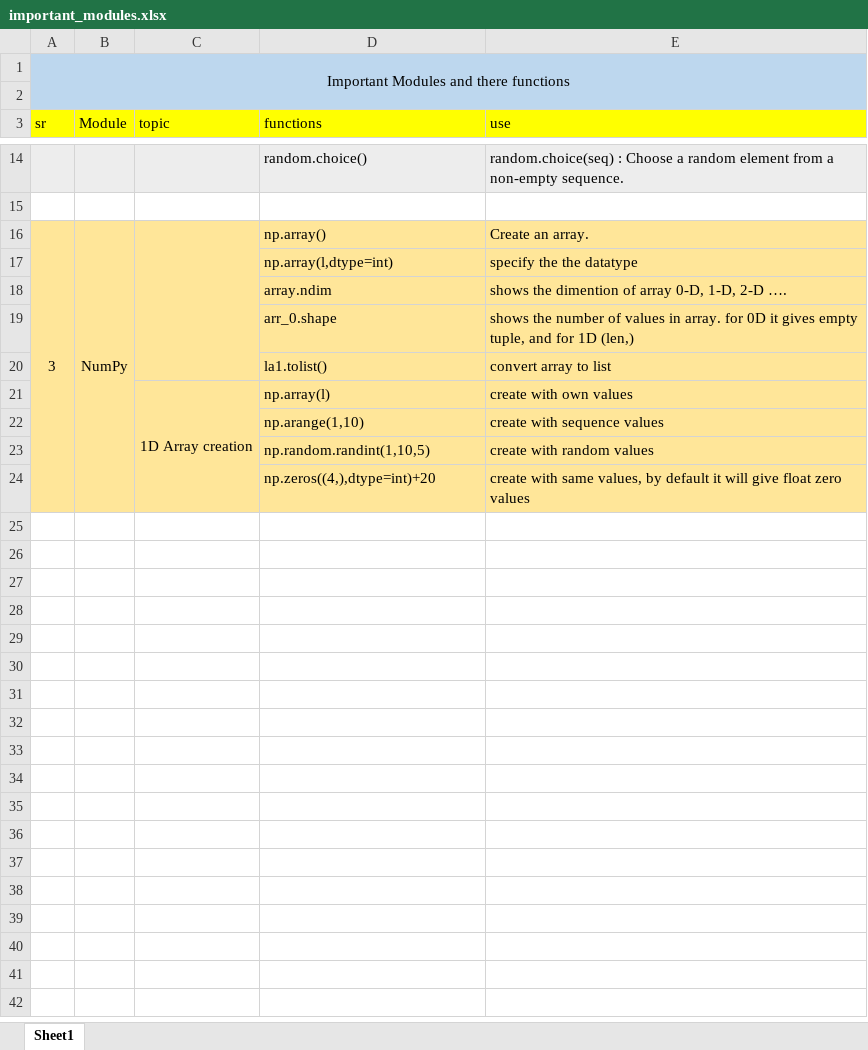
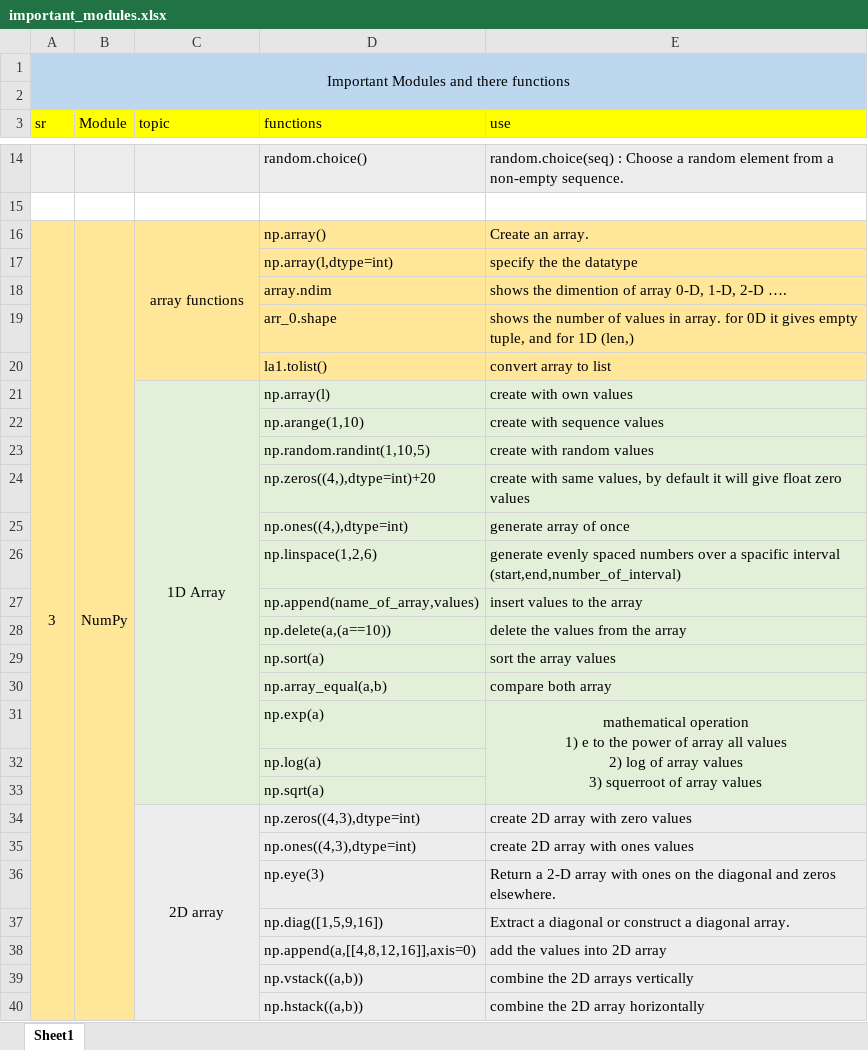
Before and after one commit to swaraj-shejul/python-foundation, an Excel workbook: important_modules.xlsx, sheet Sheet1, drawn as a sheet; only a part is shown, gaps mark what is left out; values as stored, in another font and other column widths than the file's, no borders; ↵ is a line break in a cell; the diff covers the shown part only; the diff names each change by its address in the sheet, - before the commit and + after, or states it on an @@ line.

Commit message:
added 2D array functions

```diff
--- a/important_modules.xlsx (sheet Sheet1)
+++ b/important_modules.xlsx (sheet Sheet1)
-C16 (topic): (empty)
+C16 (topic): array functions
-C21 (topic): 1D Array creation
+C21 (topic): 1D Array
-C21:E24 fill: #FFE699
+C21:E24 fill: #E2F0D9
+row 25:  |  |  | np.ones((4,),dtype=int) | generate array of once
+row 26:  |  |  | np.linspace(1,2,6) | generate evenly spaced numbers over a spacific interval (start,end,number_of_interval)
+row 27:  |  |  | np.append(name_of_array,values) | insert values to the array
+row 28:  |  |  | np.delete(a,(a==10)) | delete the values from the array
+row 29:  |  |  | np.sort(a) | sort the array values
+row 30:  |  |  | np.array_equal(a,b) | compare both array
+row 31:  |  |  | np.exp(a) | mathematical operation ↵ 1) e to the power of array all values ↵ 2) log of array values ↵ 3) squerroot of array values
+row 32:  |  |  | np.log(a)
+row 33:  |  |  | np.sqrt(a)
+row 34:  |  | 2D array | np.zeros((4,3),dtype=int) | create 2D array with zero values
+row 35:  |  |  | np.ones((4,3),dtype=int) | create 2D array with ones values
+row 36:  |  |  | np.eye(3) | Return a 2-D array with ones on the diagonal and zeros elsewhere.
+row 37:  |  |  | np.diag([1,5,9,16]) | Extract a diagonal or construct a diagonal array.
+row 38:  |  |  | np.append(a,[[4,8,12,16]],axis=0) | add the values into 2D array
+row 39:  |  |  | np.vstack((a,b)) | combine the 2D arrays vertically
+row 40:  |  |  | np.hstack((a,b)) | combine the 2D array horizontally
```
Also changed, not shown: 7 added rows elsewhere in this sheet.
